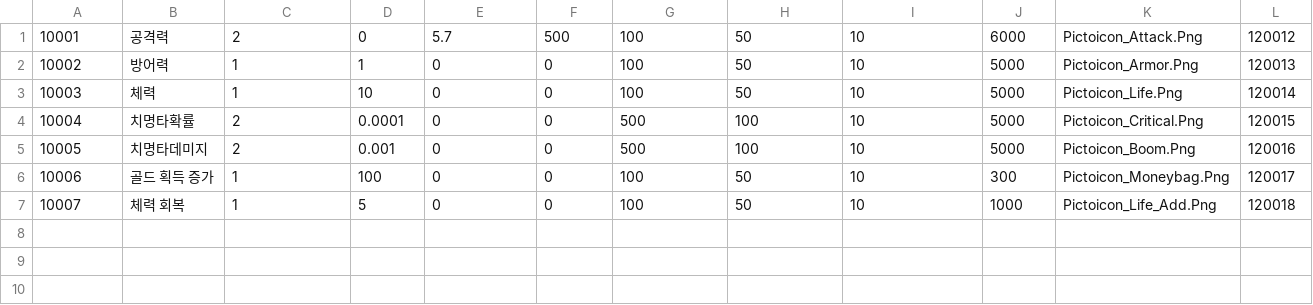
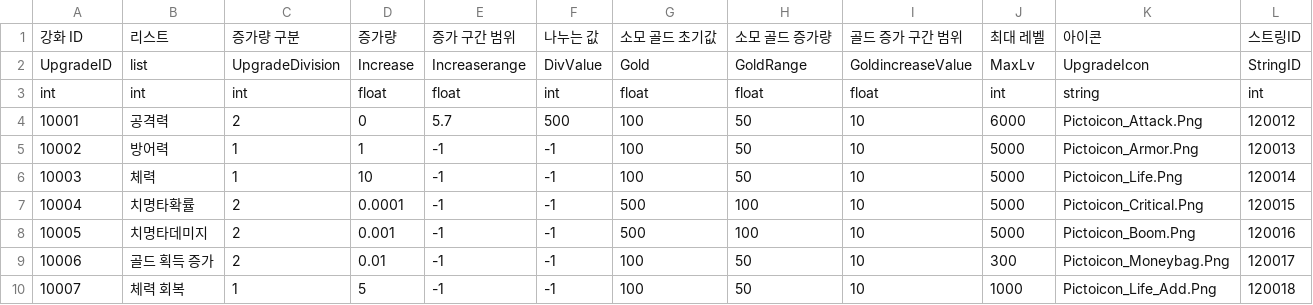
Before and after one commit to Kim-coding/SkillMaster, a CSV file: Assets/Resources/Table/UpgradeTable.CSV, drawn as a sheet.

Commit message:
9:37 강화 테이블 CSV 수정

```diff
--- a/Assets/Resources/Table/UpgradeTable.CSV
+++ b/Assets/Resources/Table/UpgradeTable.CSV
@@ -1,7 +1,10 @@
+강화 ID,리스트,증가량 구분,증가량 ,증가 구간 범위,나누는 값,소모 골드 초기값,소모 골드 증가량,골드 증가 구간 범위,최대 레벨,아이콘,스트링ID
+UpgradeID,list,UpgradeDivision,Increase,Increaserange,DivValue,Gold,GoldRange,GoldincreaseValue,MaxLv,UpgradeIcon,StringID
+int,int,int,float,float,int,float,float,float,int,string,int
 10001,공격력,2,0,5.7,500,100,50,10,6000,Pictoicon_Attack.Png,120012
-10002,방어력,1,1,0,0,100,50,10,5000,Pictoicon_Armor.Png,120013
-10003,체력,1,10,0,0,100,50,10,5000,Pictoicon_Life.Png,120014
-10004,치명타확률,2,0.0001,0,0,500,100,10,5000,Pictoicon_Critical.Png,120015
-10005,치명타데미지,2,0.001,0,0,500,100,10,5000,Pictoicon_Boom.Png,120016
-10006,골드 획득 증가,1,100,0,0,100,50,10,300,Pictoicon_Moneybag.Png,120017
-10007,체력 회복,1,5,0,0,100,50,10,1000,Pictoicon_Life_Add.Png,120018
+10002,방어력,1,1,-1,-1,100,50,10,5000,Pictoicon_Armor.Png,120013
+10003,체력,1,10,-1,-1,100,50,10,5000,Pictoicon_Life.Png,120014
+10004,치명타확률,2,0.0001,-1,-1,500,100,10,5000,Pictoicon_Critical.Png,120015
+10005,치명타데미지,2,0.001,-1,-1,500,100,10,5000,Pictoicon_Boom.Png,120016
+10006,골드 획득 증가,2,0.01,-1,-1,100,50,10,300,Pictoicon_Moneybag.Png,120017
+10007,체력 회복,1,5,-1,-1,100,50,10,1000,Pictoicon_Life_Add.Png,120018
```
